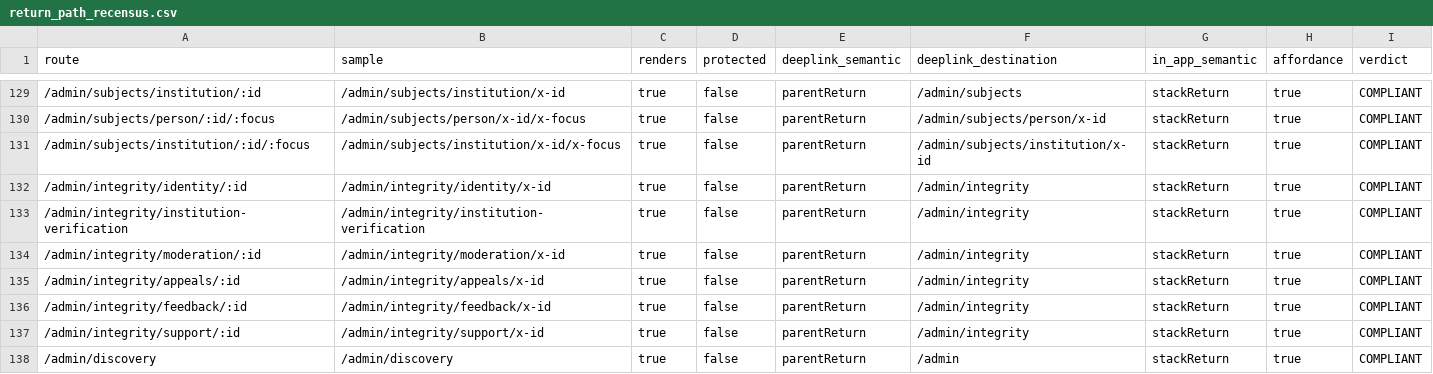
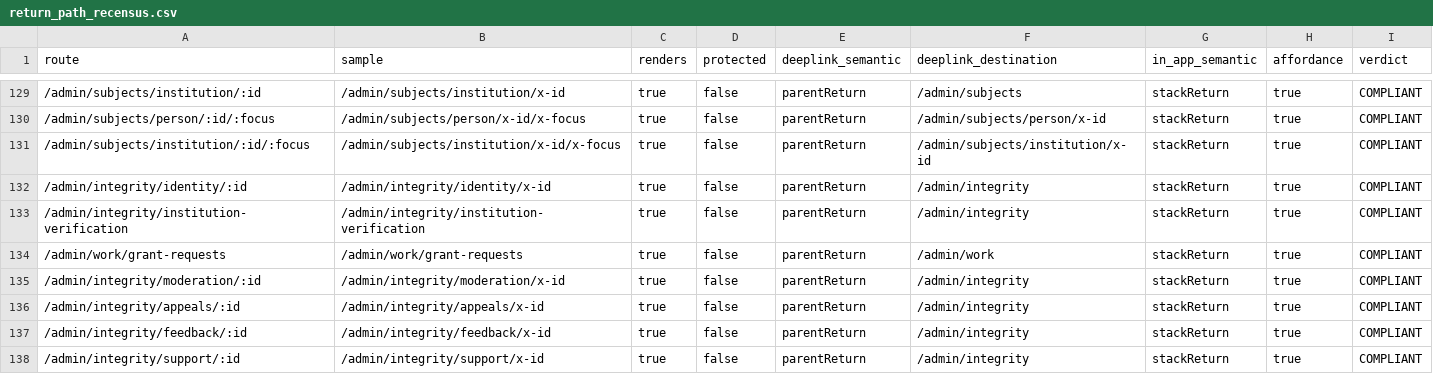
Before and after one commit to bajwa4u2/aura-frontend, a CSV file: docs/navigation/return_path_recensus.csv, drawn as a sheet; only a part is shown, gaps mark what is left out; the shorter side is filled out with more unchanged rows.

```diff
--- a/docs/navigation/return_path_recensus.csv
+++ b/docs/navigation/return_path_recensus.csv
@@ -133,2 +133,3 @@ route,sample,renders,protected,deeplink_semantic,deeplink_destination,in_app_sem
 /admin/integrity/institution-verification,/admin/integrity/institution-verification,true,false,parentReturn,/admin/integrity,stackReturn,true,COMPLIANT
+/admin/work/grant-requests,/admin/work/grant-requests,true,false,parentReturn,/admin/work,stackReturn,true,COMPLIANT
 /admin/integrity/moderation/:id,/admin/integrity/moderation/x-id,true,false,parentReturn,/admin/integrity,stackReturn,true,COMPLIANT
```
Also changed, not shown: 2 other files.
